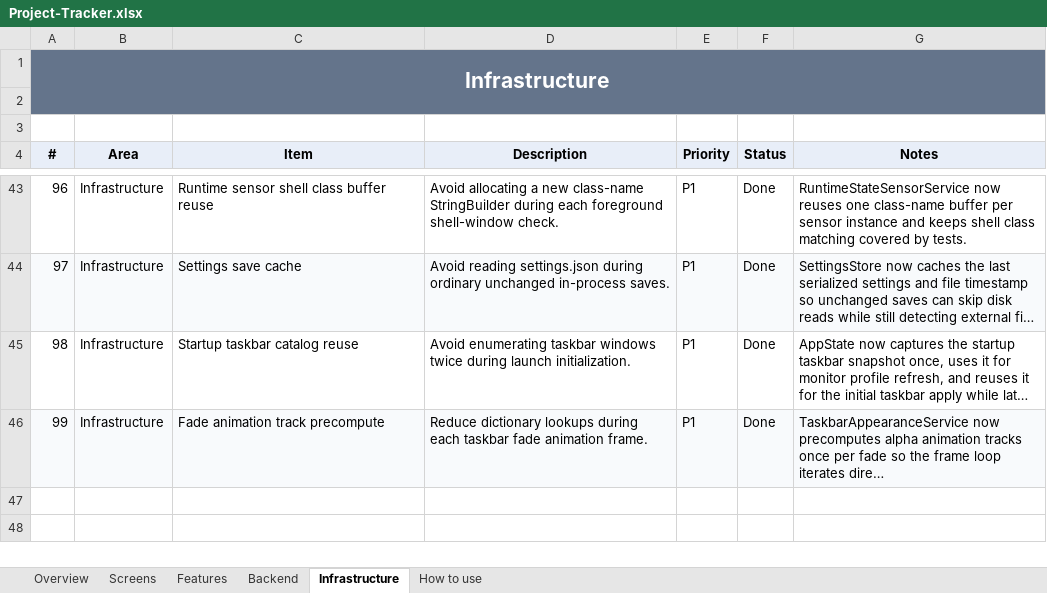
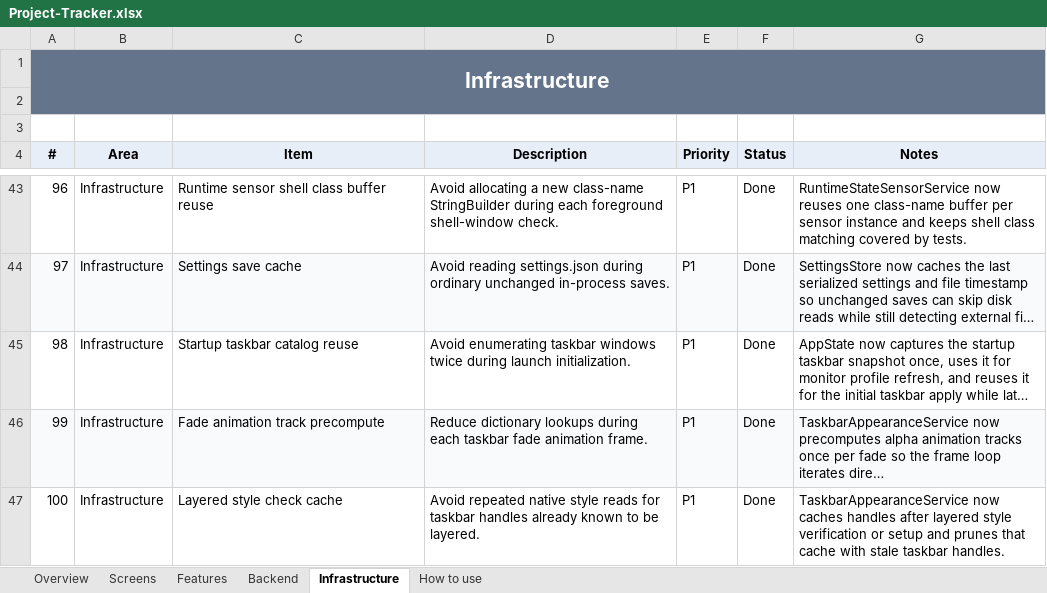
Before and after one commit to SFSorrow1968/TaskbarTransparency-WinUI, an Excel workbook: tracker/Project-Tracker.xlsx, sheet Infrastructure, drawn as a sheet; only a part is shown, gaps mark what is left out; long unchanged cells end in …; values as stored, in another font and other column widths than the file's, no borders; conditional formats not drawn; the diff names each change by its address in the sheet, - before the commit and + after, or states it on an @@ line.

Commit message:
Cache layered taskbar style checks

```diff
--- a/tracker/Project-Tracker.xlsx (sheet Infrastructure)
+++ b/tracker/Project-Tracker.xlsx (sheet Infrastructure)
+row 47: 100 | Infrastructure | Layered style check cache | Avoid repeated native style reads for taskbar handles already known to be layered. | P1 | Done | TaskbarAppearanceService now caches handles after layered style verification or setup and prunes that cache with stale taskbar handles.
```
Also changed, not shown: sheet Overview, 6 other files.
